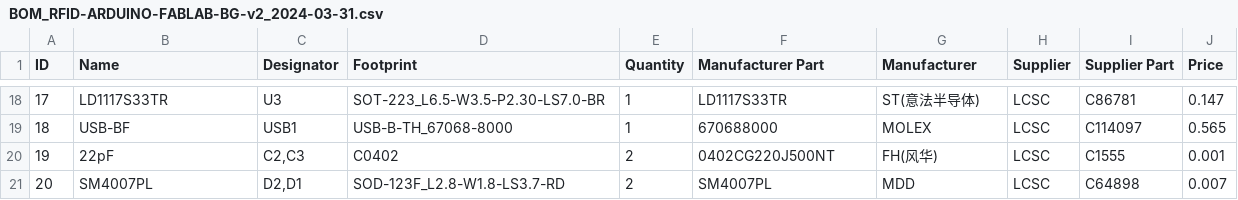
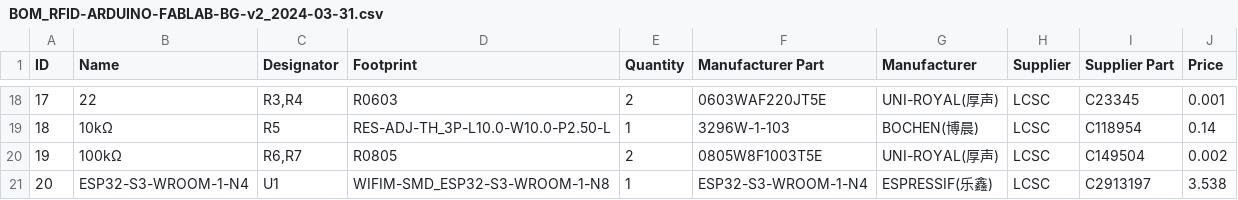
Before and after one commit to fablab-bergamo/Fab-O-matic, a CSV file: hardware/rev 0.3/BOM_RFID-ARDUINO-FABLAB-BG-v2_2024-03-31.csv, drawn as a sheet; only a part is shown, gaps mark what is left out; the diff covers the shown part only; the diff names each change by its address in the sheet, - before the commit and + after, or states it on an @@ line.

```diff
--- a/hardware/rev 0.3/BOM_RFID-ARDUINO-FABLAB-BG-v2_2024-03-31.csv
+++ b/hardware/rev 0.3/BOM_RFID-ARDUINO-FABLAB-BG-v2_2024-03-31.csv
-B18 (Name): LD1117S33TR
+B18 (Name): 22
-C18 (Designator): U3
+C18 (Designator): R3,R4
-D18 (Footprint): SOT-223_L6.5-W3.5-P2.30-LS7.0-BR
+D18 (Footprint): R0603
-E18 (Quantity): 1
+E18 (Quantity): 2
-F18 (Manufacturer Part): LD1117S33TR
+F18 (Manufacturer Part): 0603WAF220JT5E
-G18 (Manufacturer): ST(意法半导体)
+G18 (Manufacturer): UNI-ROYAL(厚声)
-I18 (Supplier Part): C86781
+I18 (Supplier Part): C23345
-J18 (Price): 0.147
+J18 (Price): 0.001
-B19 (Name): USB-BF
+B19 (Name): 10kΩ
-C19 (Designator): USB1
+C19 (Designator): R5
-D19 (Footprint): USB-B-TH_67068-8000
+D19 (Footprint): RES-ADJ-TH_3P-L10.0-W10.0-P2.50-L
-F19 (Manufacturer Part): 670688000
+F19 (Manufacturer Part): 3296W-1-103
-G19 (Manufacturer): MOLEX
+G19 (Manufacturer): BOCHEN(博晨)
-I19 (Supplier Part): C114097
+I19 (Supplier Part): C118954
-J19 (Price): 0.565
+J19 (Price): 0.14
-B20 (Name): 22pF
+B20 (Name): 100kΩ
-C20 (Designator): C2,C3
+C20 (Designator): R6,R7
-D20 (Footprint): C0402
+D20 (Footprint): R0805
-F20 (Manufacturer Part): 0402CG220J500NT
+F20 (Manufacturer Part): 0805W8F1003T5E
-G20 (Manufacturer): FH(风华)
+G20 (Manufacturer): UNI-ROYAL(厚声)
-I20 (Supplier Part): C1555
+I20 (Supplier Part): C149504
-J20 (Price): 0.001
+J20 (Price): 0.002
-B21 (Name): SM4007PL
+B21 (Name): ESP32-S3-WROOM-1-N4
-C21 (Designator): D2,D1
+C21 (Designator): U1
-D21 (Footprint): SOD-123F_L2.8-W1.8-LS3.7-RD
+D21 (Footprint): WIFIM-SMD_ESP32-S3-WROOM-1-N8
-E21 (Quantity): 2
+E21 (Quantity): 1
-F21 (Manufacturer Part): SM4007PL
+F21 (Manufacturer Part): ESP32-S3-WROOM-1-N4
-G21 (Manufacturer): MDD
+G21 (Manufacturer): ESPRESSIF(乐鑫)
-I21 (Supplier Part): C64898
+I21 (Supplier Part): C2913197
-J21 (Price): 0.007
+J21 (Price): 3.538
```
Also changed, not shown: 152 edited cells elsewhere in this file, 8 other files.
